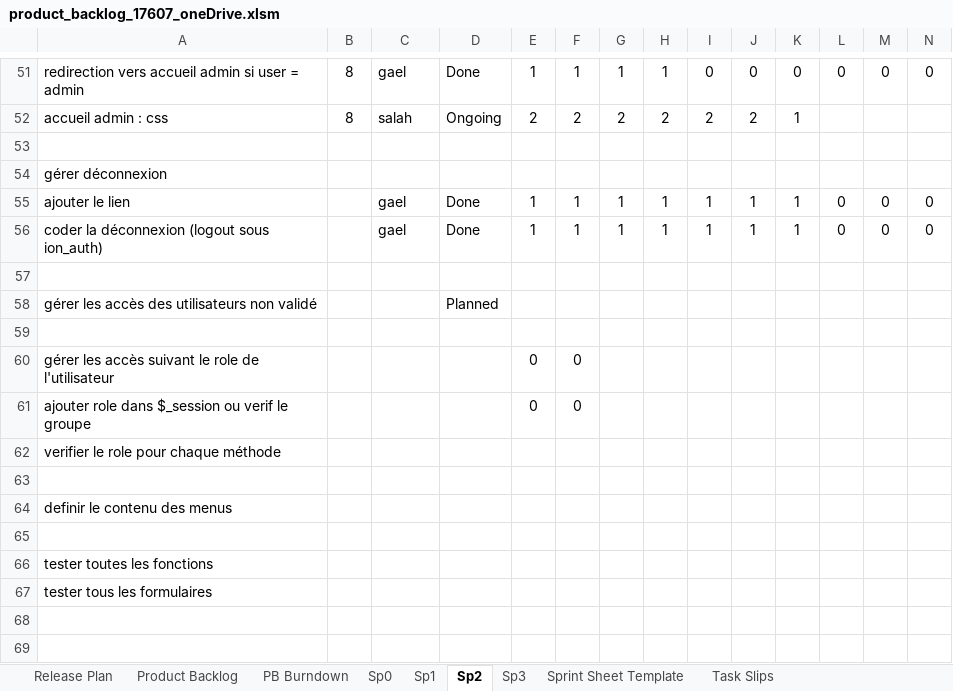
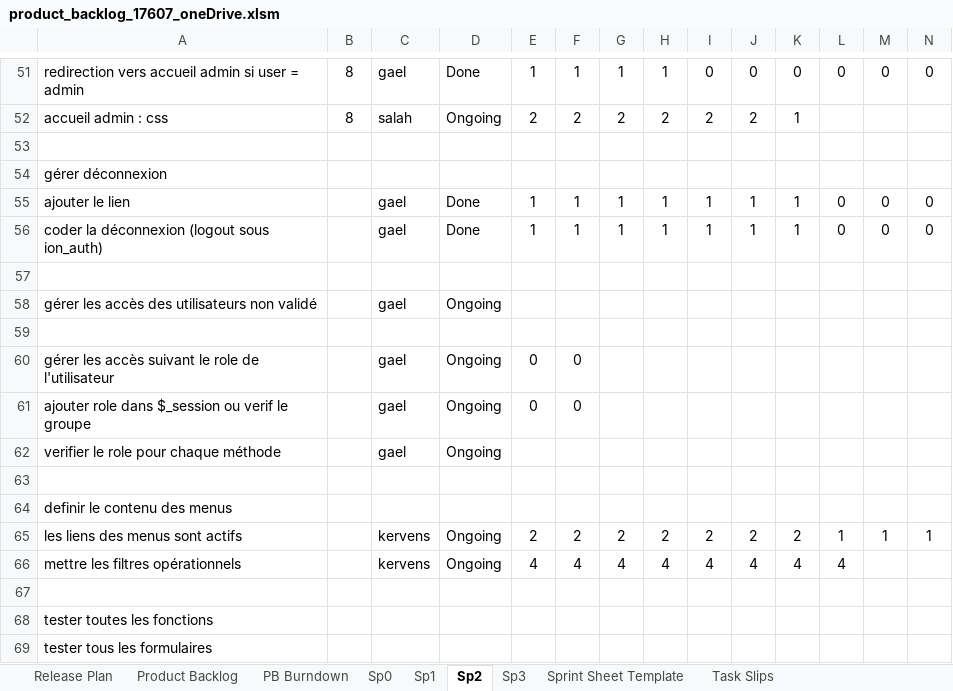
Before and after one commit to Gazowski/projet_picturing, an Excel workbook: fichiers_projet/product_backlog_17607_oneDrive.xlsm, sheet Sp2, drawn as a sheet; only a part is shown, gaps mark what is left out; values as stored, in another font and other column widths than the file's, no borders; charts and pictures and conditional formats not drawn; rows hold the shown columns only; the diff names each change by its address in the sheet, - before the commit and + after, or states it on an @@ line.

Commit message:
maj backlog

```diff
--- a/fichiers_projet/product_backlog_17607_oneDrive.xlsm (sheet Sp2)
+++ b/fichiers_projet/product_backlog_17607_oneDrive.xlsm (sheet Sp2)
-C58: (empty)
+C58: gael
-D58: Planned
+D58: Ongoing
-C60:C62: (empty)
+C60:C62: gael
-D60:D62: (empty)
+D60:D62: Ongoing
+row 65: les liens des menus sont actifs |  | kervens | Ongoing | 2 | 2 | 2 | 2 | 2 | 2 | 2 | 1 | 1 | 1
+row 66: mettre les filtres opérationnels |  | kervens | Ongoing | 4 | 4 | 4 | 4 | 4 | 4 | 4 | 4
```
Also changed, not shown: hidden cells.
